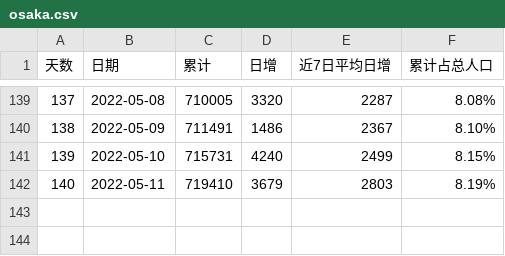
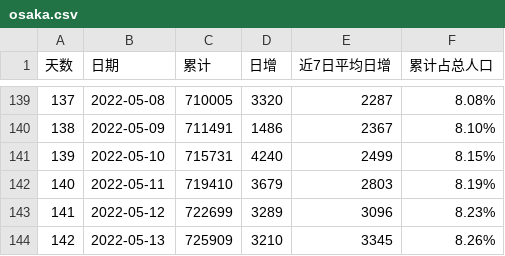
Before and after one commit to sjhstone/sjhstone.github.io, a CSV file: covid/data/osaka.csv, drawn as a sheet; only a part is shown, gaps mark what is left out; the diff names each change by its address in the sheet, - before the commit and + after, or states it on an @@ line.

```diff
--- a/covid/data/osaka.csv
+++ b/covid/data/osaka.csv
+row 143: 141 | 2022-05-12 | 722699 | 3289 | 3096 | 8.23%
+row 144: 142 | 2022-05-13 | 725909 | 3210 | 3345 | 8.26%
```
Also changed, not shown: covid/data/hongkong.csv, covid/data/seoul.csv, 13 other files.
